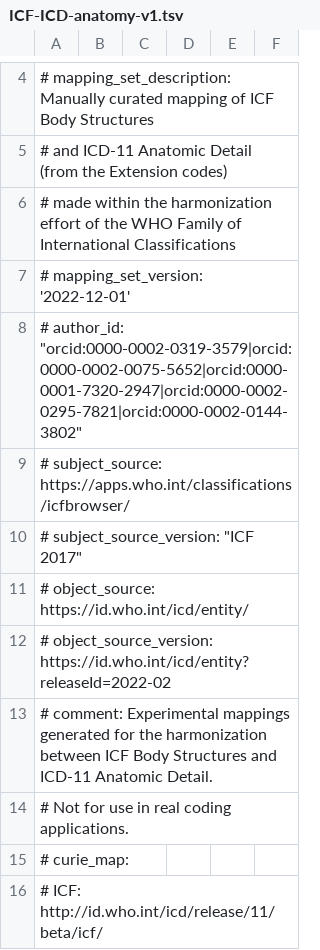
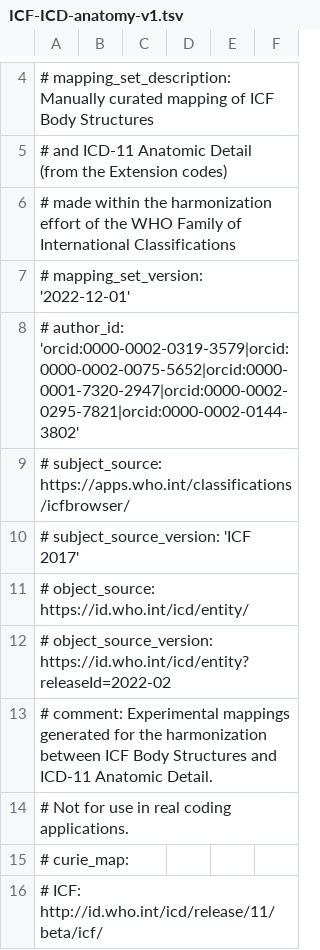
Before and after one commit to whoficitc/harmonization, a TSV file: ICF-ICD-anatomy-v1.tsv, drawn as a sheet; only a part is shown, gaps mark what is left out.

Commit message:
Add files via upload

```diff
--- a/ICF-ICD-anatomy-v1.tsv
+++ b/ICF-ICD-anatomy-v1.tsv
@@ -7,5 +7,5 @@
 # mapping_set_version: '2022-12-01'
-# author_id: "orcid:0000-0002-0319-3579|orcid:0000-0002-0075-5652|orcid:0000-0001-7320-2947|orcid:0000-0002-0295-7821|orcid:0000-0002-0144-3802"
+# author_id: 'orcid:0000-0002-0319-3579|orcid:0000-0002-0075-5652|orcid:0000-0001-7320-2947|orcid:0000-0002-0295-7821|orcid:0000-0002-0144-3802'
 # subject_source: https://apps.who.int/classifications/icfbrowser/
-# subject_source_version: "ICF 2017"
+# subject_source_version: 'ICF 2017'
 # object_source: https://id.who.int/icd/entity/
```
